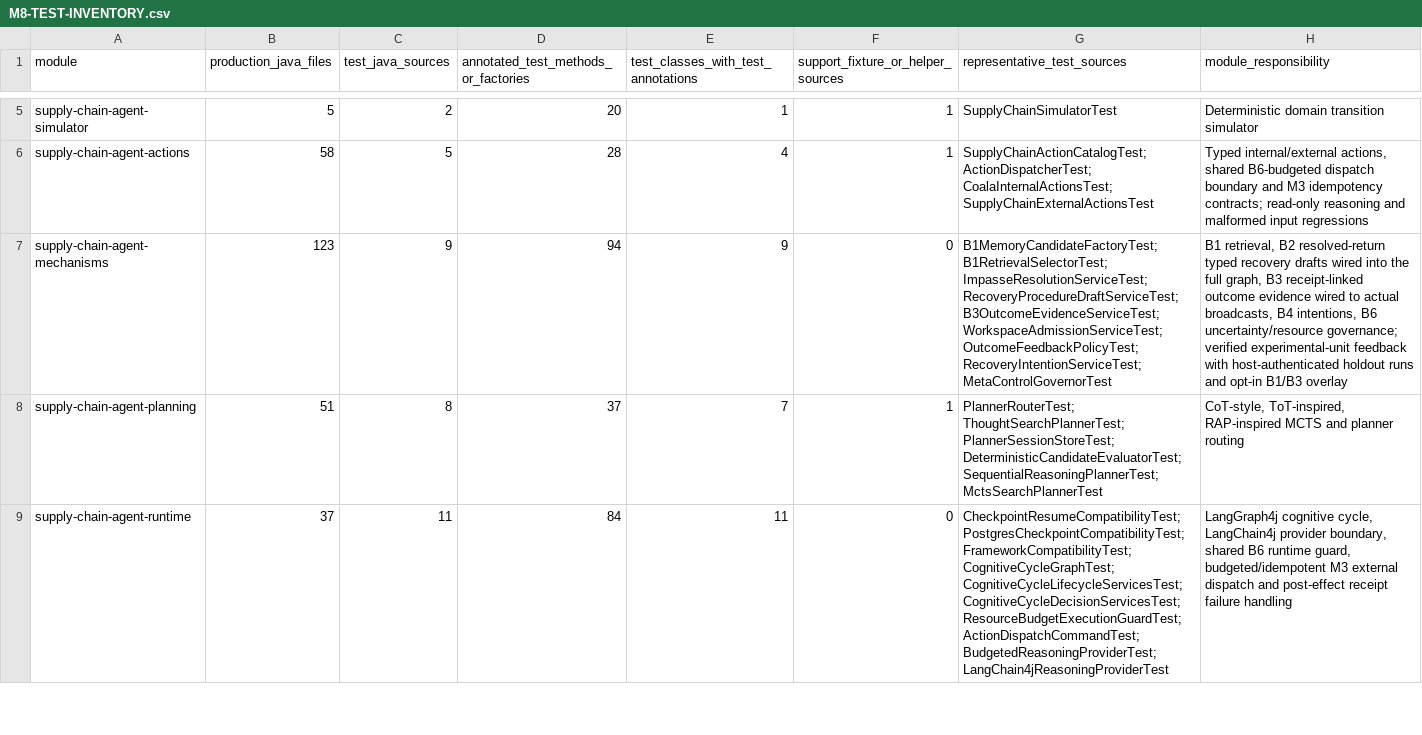
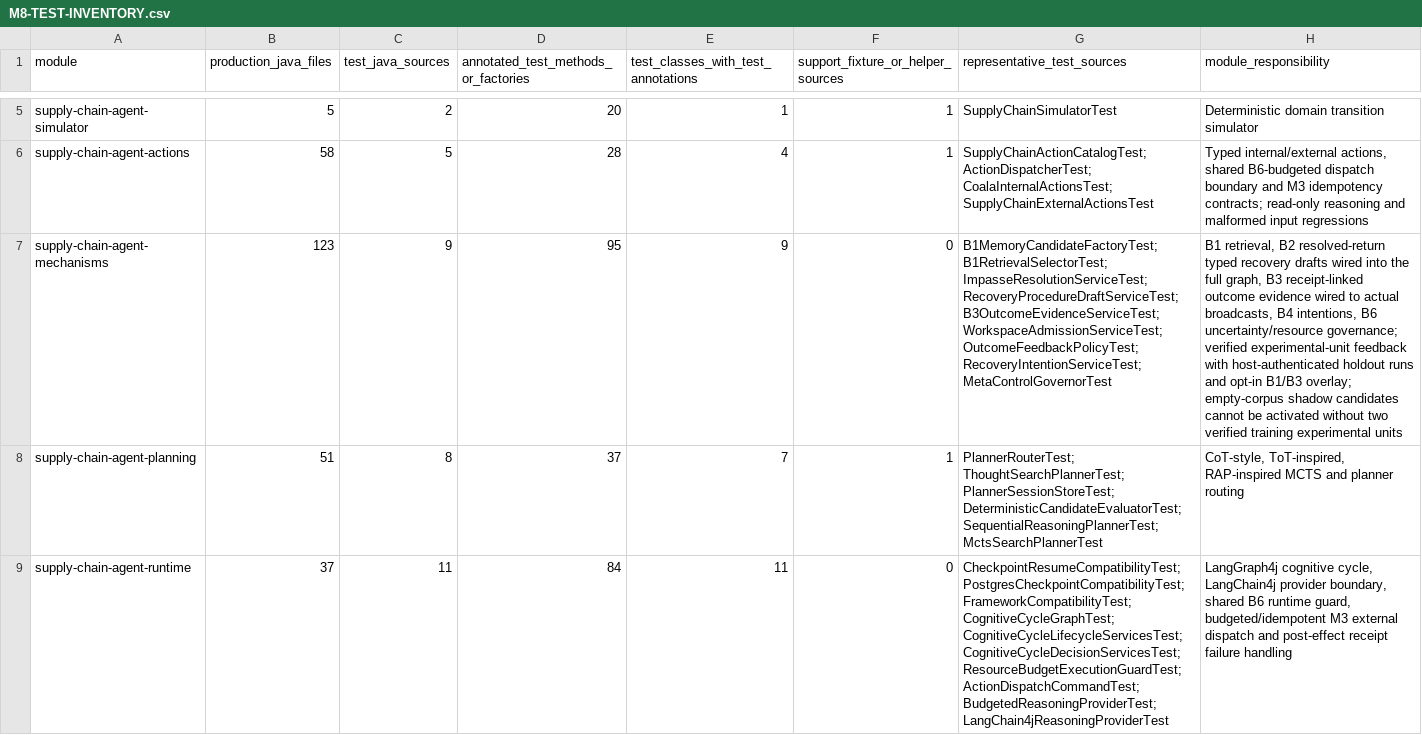
Before and after one commit to hmar000001-boop/supply-chain-agent, a CSV file: docs/phase8/M8-TEST-INVENTORY.csv, drawn as a sheet; only a part is shown, gaps mark what is left out; the diff names each change by its address in the sheet, - before the commit and + after, or states it on an @@ line.

```diff
--- a/docs/phase8/M8-TEST-INVENTORY.csv
+++ b/docs/phase8/M8-TEST-INVENTORY.csv
-D7: 94
+D7: 95
-H7 (module_responsibility): …opt-in B1/B3 overlay
+H7 (module_responsibility): …opt-in B1/B3 overlay; empty-corpus shadow candidates cannot be activated without two verified training experimental units
```
Also changed, not shown: CHANGE_MANIFEST.csv, docs/pre-b7/M8-PREB7-ACCEPTANCE-REGISTER.csv, 12 other files.
